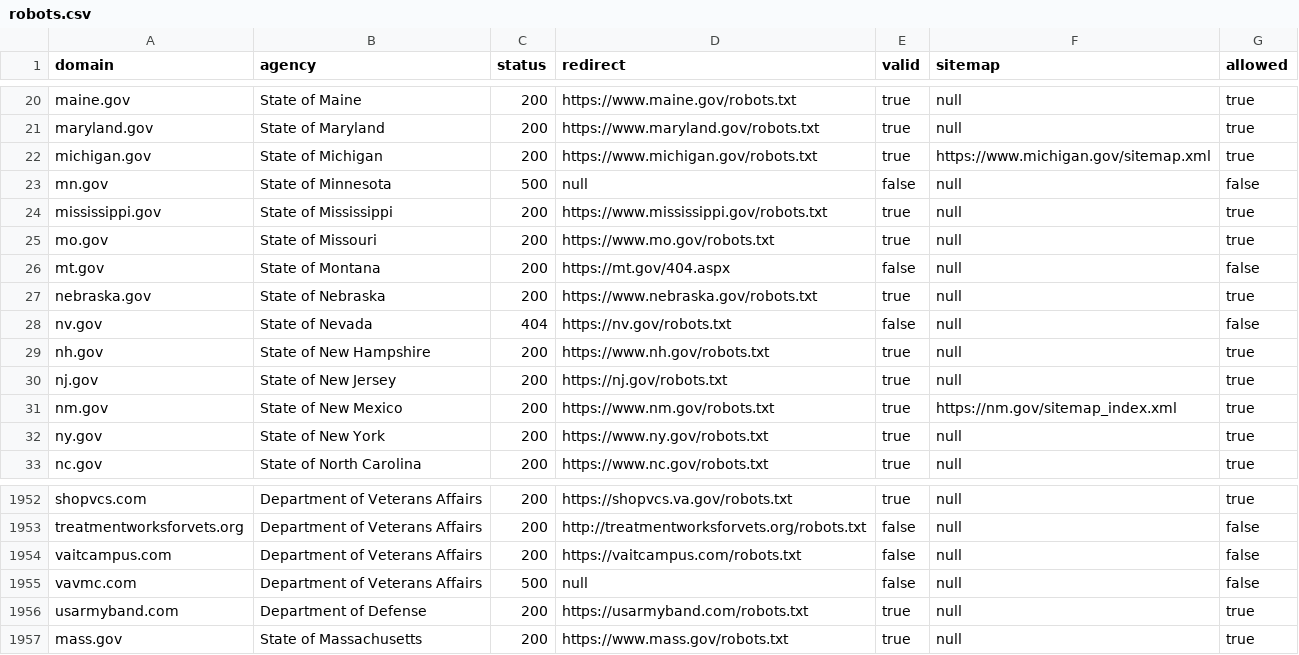
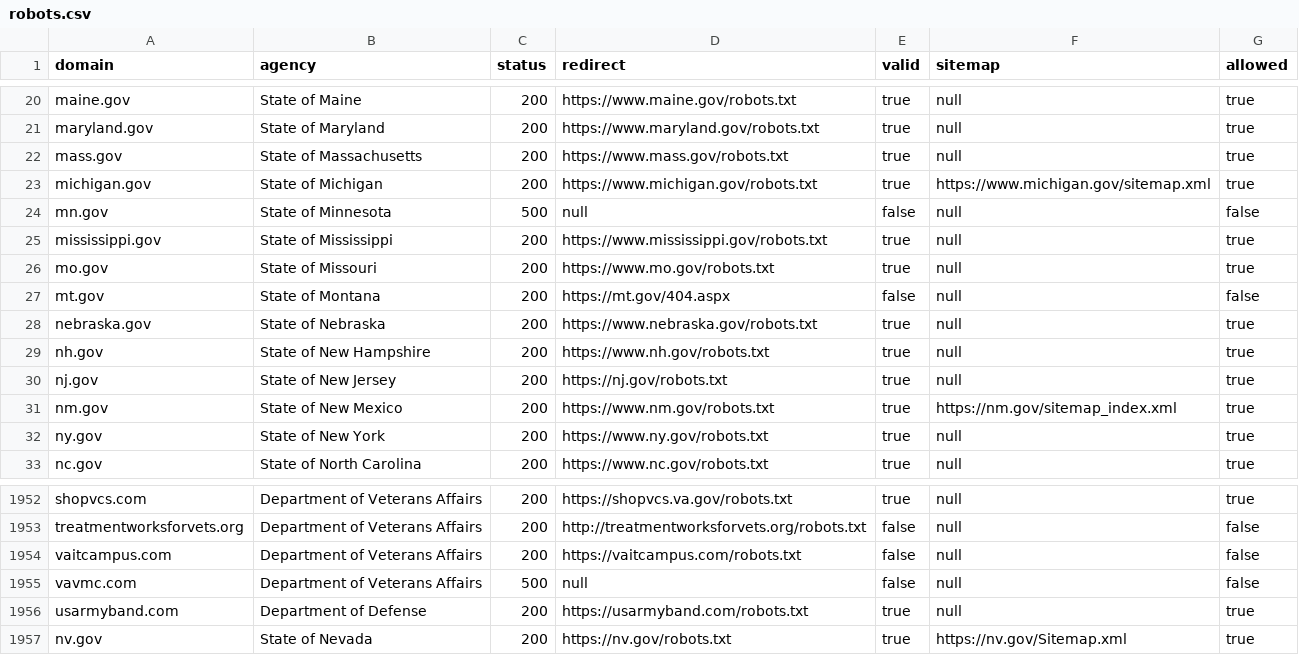
Before and after one commit to civichackingagency/scangov, a CSV file: data/robots.csv, drawn as a sheet; only a part is shown, gaps mark what is left out.

Commit message:
Update nv.gov robots and sitemap

```diff
--- a/data/robots.csv
+++ b/data/robots.csv
@@ -21,2 +21,3 @@ maine.gov,"State of Maine",200,"https://www.maine.gov/robots.txt",true,"null",tr
 maryland.gov,"State of Maryland",200,"https://www.maryland.gov/robots.txt",true,"null",true
+mass.gov,"State of Massachusetts",200,"https://www.mass.gov/robots.txt",true,"null",true
 michigan.gov,"State of Michigan",200,"https://www.michigan.gov/robots.txt",true,"https://www.michigan.gov/sitemap.xml",true
@@ -27,3 +28,2 @@ mt.gov,"State of Montana",200,"https://mt.gov/404.aspx",false,"null",false
 nebraska.gov,"State of Nebraska",200,"https://www.nebraska.gov/robots.txt",true,"null",true
-nv.gov,"State of Nevada",404,"https://nv.gov/robots.txt",false,"null",false
 nh.gov,"State of New Hampshire",200,"https://www.nh.gov/robots.txt",true,"null",true
@@ -1956,2 +1956,2 @@ vavmc.com,"Department of Veterans Affairs",500,"null",false,"null",false
 usarmyband.com,"Department of Defense",200,"https://usarmyband.com/robots.txt",true,"null",true
-mass.gov,"State of Massachusetts",200,"https://www.mass.gov/robots.txt",true,"null",true
+nv.gov,"State of Nevada",200,"https://nv.gov/robots.txt",true,"https://nv.gov/Sitemap.xml",true
```
Also changed, not shown: data/sitemap.csv, 2 other files.
